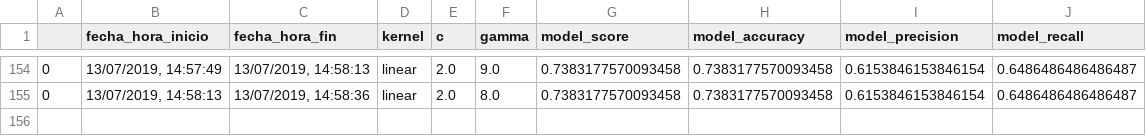
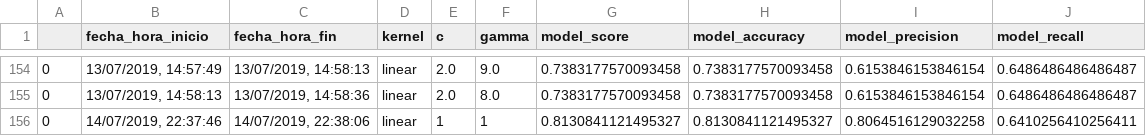
Before and after one commit to razp26/python-jupyterNotebooks, a CSV file: Statistical Learning I/Proyecto/svm_output.csv, drawn as a sheet; only a part is shown, gaps mark what is left out.

```diff
--- a/Statistical Learning I/Proyecto/svm_output.csv
+++ b/Statistical Learning I/Proyecto/svm_output.csv
@@ -155 +155,2 @@
 0,"13/07/2019, 14:58:13","13/07/2019, 14:58:36",linear,2.0,8.0,0.7383177570093458,0.7383177570093458,0.6153846153846154,0.6486486486486487
+0,"14/07/2019, 22:37:46","14/07/2019, 22:38:06",linear,1,1,0.8130841121495327,0.8130841121495327,0.8064516129032258,0.6410256410256411
```
Also changed, not shown: 2 other files.
